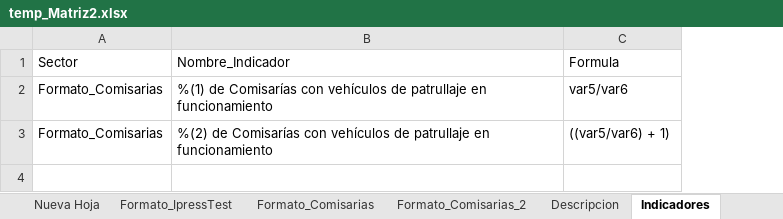
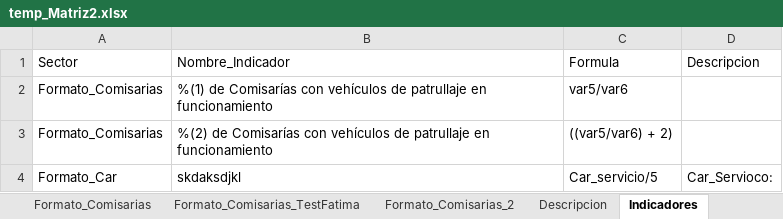
Before and after one commit to RenzoGamero/Streamlit-Heroku-Forms, an Excel workbook: temp_Matriz2.xlsx, sheet Indicadores, drawn as a sheet; values as stored, in another font and other column widths than the file's, no borders; charts and pictures not drawn; the diff names each change by its address in the sheet, - before the commit and + after, or states it on an @@ line.

```diff
--- a/temp_Matriz2.xlsx (sheet Indicadores)
+++ b/temp_Matriz2.xlsx (sheet Indicadores)
+sheet tab: Formato_Comisarias_TestFatima
+column D (Descripcion), empty
-C3 (Formula): ((var5/var6) + 1)
+C3 (Formula): ((var5/var6) + 2)
+row 4: Formato_Car | skdaksdjkl | Car_servicio/5 | Car_Servioco:
```
Also changed, not shown: sheet Formato_Comisarias, sheet Formato_Comisarias_2, sheet Descripcion, charts or pictures, 3 other files.
